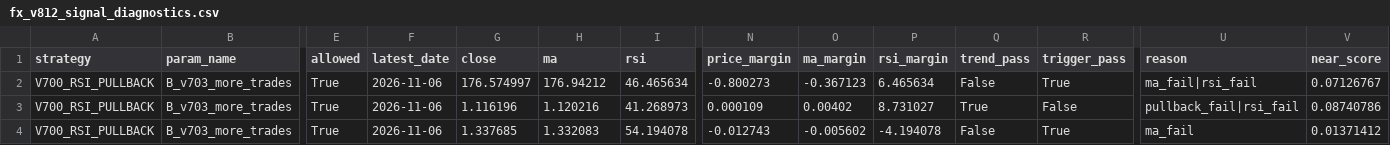
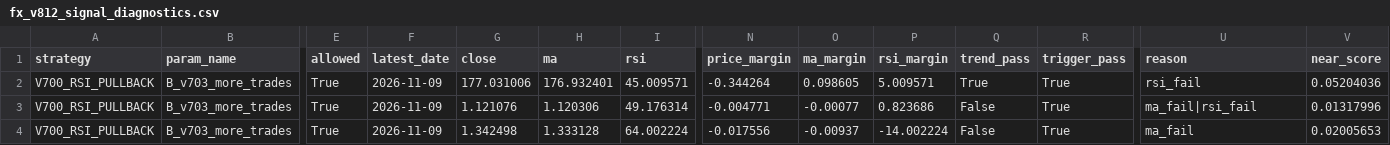
Before and after one commit to pengin01/Fx-Trade-System, a CSV file: fx_v812_signal_diagnostics.csv, drawn as a sheet; only a part is shown, gaps mark what is left out; the diff covers the shown part only; the diff names each change by its address in the sheet, - before the commit and + after, or states it on an @@ line.

```diff
--- a/fx_v812_signal_diagnostics.csv
+++ b/fx_v812_signal_diagnostics.csv
-F2:F4 (latest_date): 2026-11-06
+F2:F4 (latest_date): 2026-11-09
-G2 (close): 176.574997
+G2 (close): 177.031006
-H2 (ma): 176.94212
+H2 (ma): 176.932401
-I2 (rsi): 46.465634
+I2 (rsi): 45.009571
-N2 (price_margin): -0.800273
+N2 (price_margin): -0.344264
-O2 (ma_margin): -0.367123
+O2 (ma_margin): 0.098605
-P2 (rsi_margin): 6.465634
+P2 (rsi_margin): 5.009571
-Q2 (trend_pass): False
+Q2 (trend_pass): True
-U2 (reason): ma_fail|rsi_fail
+U2 (reason): rsi_fail
-V2 (near_score): 0.07126767
+V2 (near_score): 0.05204036
-G3 (close): 1.116196
+G3 (close): 1.121076
-H3 (ma): 1.120216
+H3 (ma): 1.120306
-I3 (rsi): 41.268973
+I3 (rsi): 49.176314
-N3 (price_margin): 0.000109
+N3 (price_margin): -0.004771
-O3 (ma_margin): 0.00402
+O3 (ma_margin): -0.00077
-P3 (rsi_margin): 8.731027
+P3 (rsi_margin): 0.823686
-Q3 (trend_pass): True
+Q3 (trend_pass): False
-R3 (trigger_pass): False
+R3 (trigger_pass): True
-U3 (reason): pullback_fail|rsi_fail
+U3 (reason): ma_fail|rsi_fail
-V3 (near_score): 0.08740786
+V3 (near_score): 0.01317996
-G4 (close): 1.337685
+G4 (close): 1.342498
-H4 (ma): 1.332083
+H4 (ma): 1.333128
-I4 (rsi): 54.194078
+I4 (rsi): 64.002224
-N4 (price_margin): -0.012743
+N4 (price_margin): -0.017556
-O4 (ma_margin): -0.005602
+O4 (ma_margin): -0.00937
-P4 (rsi_margin): -4.194078
+P4 (rsi_margin): -14.002224
-V4 (near_score): 0.01371412
+V4 (near_score): 0.02005653
```
Also changed, not shown: 26 edited cells elsewhere in this file, fx_v811_equity.csv, 3 other files.
